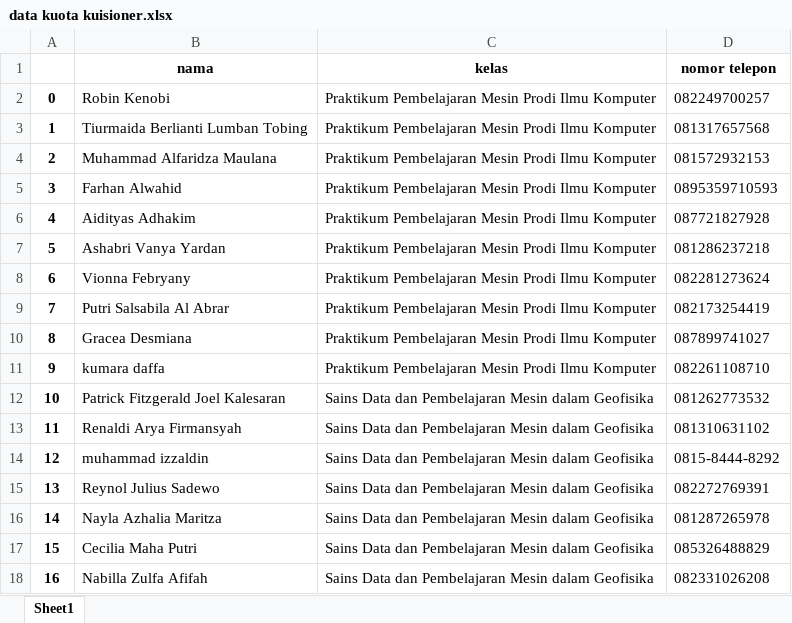
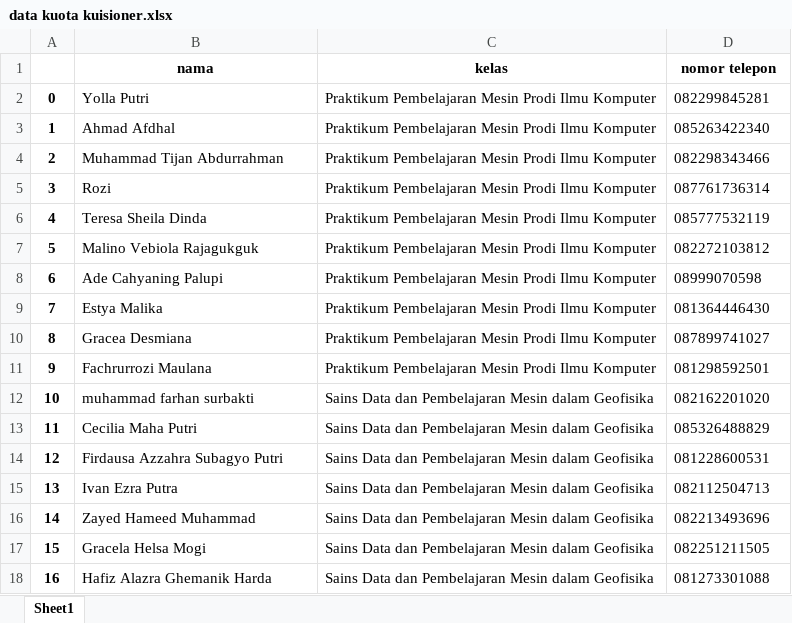
Before and after one commit to TryBugger/validasi-source-code, an Excel workbook: data kuota kuisioner.xlsx, sheet Sheet1, drawn as a sheet; only a part is shown; values as stored, in another font and other column widths than the file's, no borders; the diff covers the shown part only; the diff names each change by its address in the sheet, - before the commit and + after, or states it on an @@ line.

```diff
--- a/data kuota kuisioner.xlsx (sheet Sheet1)
+++ b/data kuota kuisioner.xlsx (sheet Sheet1)
-B2 (nama): Robin Kenobi
+B2 (nama): Yolla Putri
-D2 (nomor telepon): 082249700257
+D2 (nomor telepon): 082299845281
-B3 (nama): Tiurmaida Berlianti Lumban Tobing
+B3 (nama): Ahmad Afdhal
-D3 (nomor telepon): 081317657568
+D3 (nomor telepon): 085263422340
-B4 (nama): Muhammad Alfaridza Maulana
+B4 (nama): Muhammad Tijan Abdurrahman
-D4 (nomor telepon): 081572932153
+D4 (nomor telepon): 082298343466
-B5 (nama): Farhan Alwahid
+B5 (nama): Rozi
-D5 (nomor telepon): 0895359710593
+D5 (nomor telepon): 087761736314
-B6 (nama): Aidityas Adhakim
+B6 (nama): Teresa Sheila Dinda
-D6 (nomor telepon): 087721827928
+D6 (nomor telepon): 085777532119
-B7 (nama): Ashabri Vanya Yardan
+B7 (nama): Malino Vebiola Rajagukguk
-D7 (nomor telepon): 081286237218
+D7 (nomor telepon): 082272103812
-B8 (nama): Vionna Febryany
+B8 (nama): Ade Cahyaning Palupi
-D8 (nomor telepon): 082281273624
+D8 (nomor telepon): 08999070598
-B9 (nama): Putri Salsabila Al Abrar
+B9 (nama): Estya Malika
-D9 (nomor telepon): 082173254419
+D9 (nomor telepon): 081364446430
-B11 (nama): kumara daffa
+B11 (nama): Fachrurrozi Maulana
-D11 (nomor telepon): 082261108710
+D11 (nomor telepon): 081298592501
-B12 (nama): Patrick Fitzgerald Joel Kalesaran
+B12 (nama): muhammad farhan surbakti
-D12 (nomor telepon): 081262773532
+D12 (nomor telepon): 082162201020
-B13 (nama): Renaldi Arya Firmansyah
+B13 (nama): Cecilia Maha Putri
-D13 (nomor telepon): 081310631102
+D13 (nomor telepon): 085326488829
-B14 (nama): muhammad izzaldin
+B14 (nama): Firdausa Azzahra Subagyo Putri
-D14 (nomor telepon): 0815-8444-8292
+D14 (nomor telepon): 081228600531
-B15 (nama): Reynol Julius Sadewo
+B15 (nama): Ivan Ezra Putra
-D15 (nomor telepon): 082272769391
+D15 (nomor telepon): 082112504713
-B16 (nama): Nayla Azhalia Maritza
+B16 (nama): Zayed Hameed Muhammad
-D16 (nomor telepon): 081287265978
+D16 (nomor telepon): 082213493696
-B17 (nama): Cecilia Maha Putri
+B17 (nama): Gracela Helsa Mogi
-D17 (nomor telepon): 085326488829
+D17 (nomor telepon): 082251211505
-B18 (nama): Nabilla Zulfa Afifah
+B18 (nama): Hafiz Alazra Ghemanik Harda
-D18 (nomor telepon): 082331026208
+D18 (nomor telepon): 081273301088
```
Also changed, not shown: 26 edited cells elsewhere in this sheet, data/dataset_outlier_pca_eigenvector_explaination.xlsx, 10 other files.
